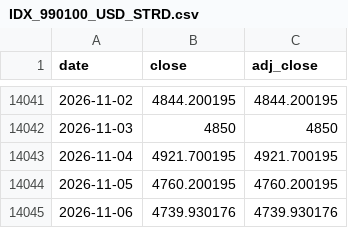
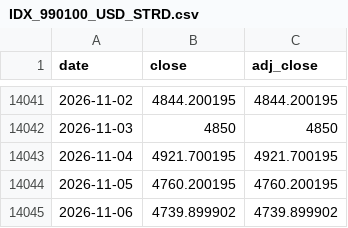
Before and after one commit to kevincgith/volstrat, a CSV file: data/raw/yahoo/IDX_990100_USD_STRD.csv, drawn as a sheet; only a part is shown, gaps mark what is left out.

```diff
--- a/data/raw/yahoo/IDX_990100_USD_STRD.csv
+++ b/data/raw/yahoo/IDX_990100_USD_STRD.csv
@@ -14044,2 +14044,2 @@ date,close,adj_close
 2026-11-05,4760.200195,4760.200195
-2026-11-06,4739.930176,4739.930176
+2026-11-06,4739.899902,4739.899902
```
Also changed, not shown: 4 other files.
